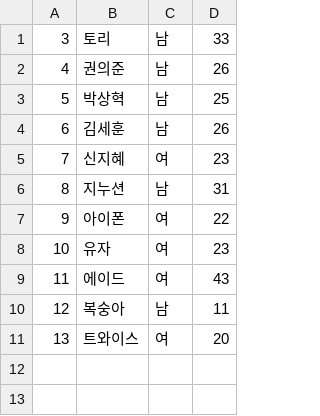
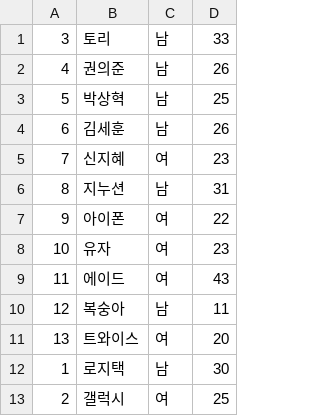
Before and after one commit to DesignKingThinKing/database, a CSV file: user.csv, drawn as a sheet.

```diff
--- a/user.csv
+++ b/user.csv
@@ -11 +11,3 @@
 13,트와이스,여,20
+1,로지택,남,30
+2,갤럭시,여,25
```
Also changed, not shown: singer.csv, song.csv, 2 other files.
